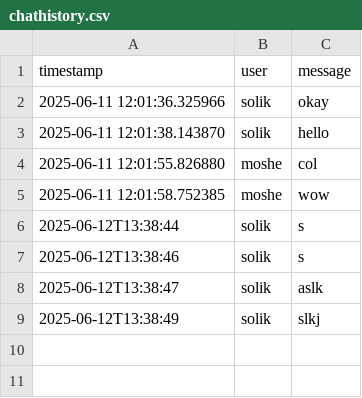
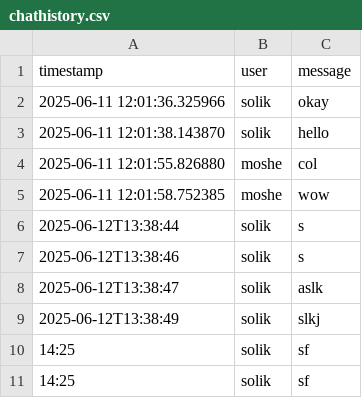
Before and after one commit to solik2/chatflow, a CSV file: chathistory.csv, drawn as a sheet.

```diff
--- a/chathistory.csv
+++ b/chathistory.csv
@@ -9 +9,3 @@ timestamp,user,message
 2025-06-12T13:38:49,solik,slkj
+14:25,solik,sf
+14:25,solik,sf
```
Also changed, not shown: 3 other files.
